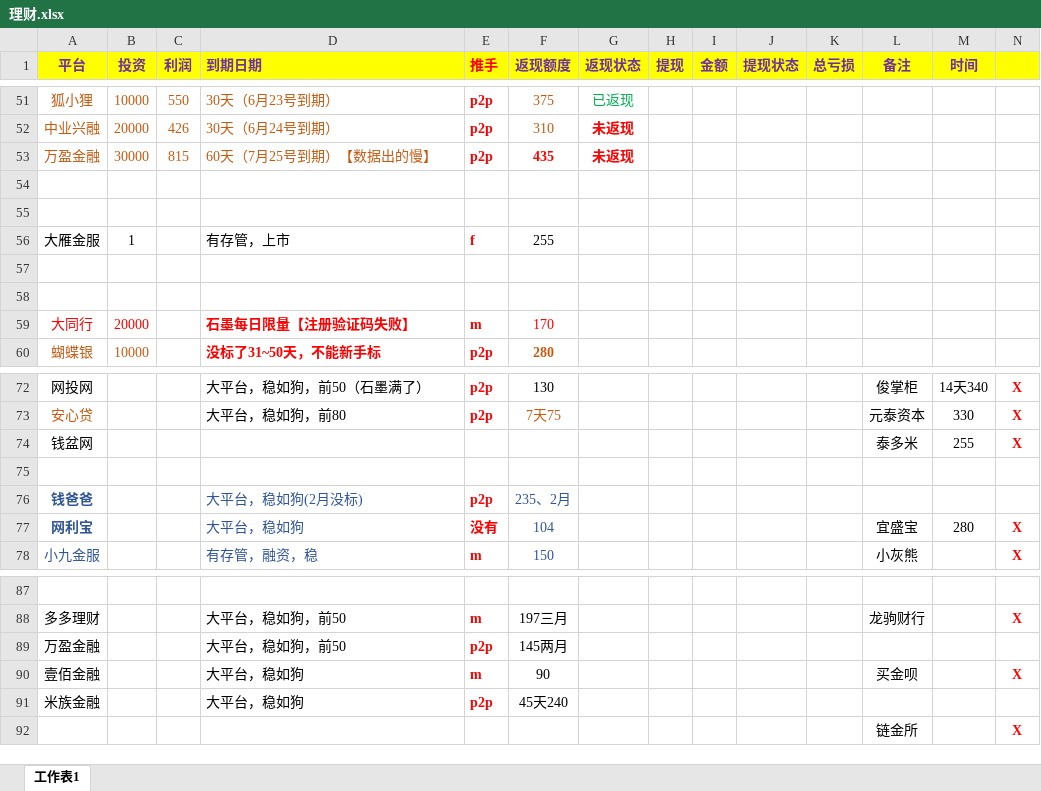
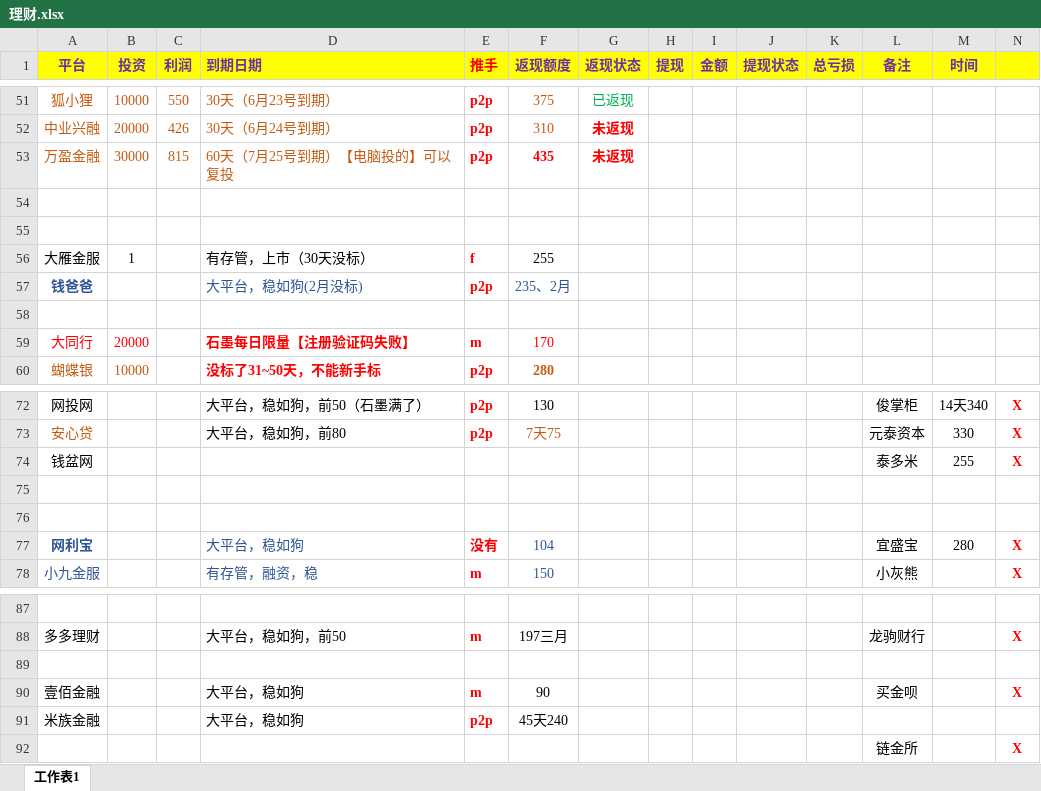
Before and after one commit to YanjiangWu/LiCai-wyj, an Excel workbook: 理财.xlsx, sheet 工作表1, drawn as a sheet; only a part is shown, gaps mark what is left out; values as stored, in another font and other column widths than the file's, no borders; the diff names each change by its address in the sheet, - before the commit and + after, or states it on an @@ line.

Commit message:
234567890

```diff
--- a/理财.xlsx (sheet 工作表1)
+++ b/理财.xlsx (sheet 工作表1)
-D53 (到期日期): 60天（7月25号到期）【数据出的慢】
+D53 (到期日期): 60天（7月25号到期）【电脑投的】可以复投
-D56 (到期日期): 有存管，上市
+D56 (到期日期): 有存管，上市（30天没标）
-row 57: (empty)
+row 57: 钱爸爸 |  |  | 大平台，稳如狗(2月没标) | p2p | 235、2月
-row 76: 钱爸爸 |  |  | 大平台，稳如狗(2月没标) | p2p | 235、2月
+row 76: (empty)
-row 89: 万盈金融 |  |  | 大平台，稳如狗，前50 | p2p | 145两月
+row 89: (empty)
```
